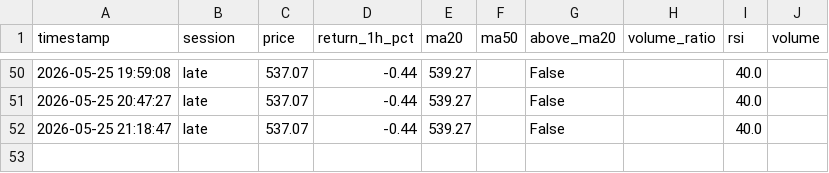
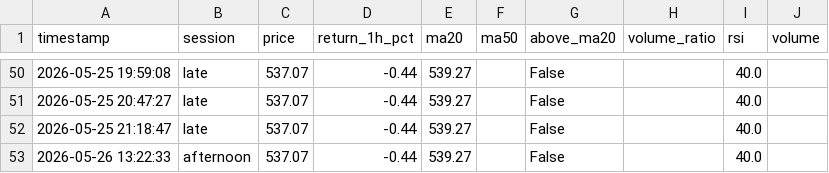
Before and after one commit to mrpink970/sector-research-system, a CSV file: data/ttp/price_log.csv, drawn as a sheet; only a part is shown, gaps mark what is left out; the diff names each change by its address in the sheet, - before the commit and + after, or states it on an @@ line.

```diff
--- a/data/ttp/price_log.csv
+++ b/data/ttp/price_log.csv
+row 53: 2026-05-26 13:22:33 | afternoon | 537.07 | -0.44 | 539.27 |  | False |  | 40.0
```
Also changed, not shown: data/ttp/signals.csv.
